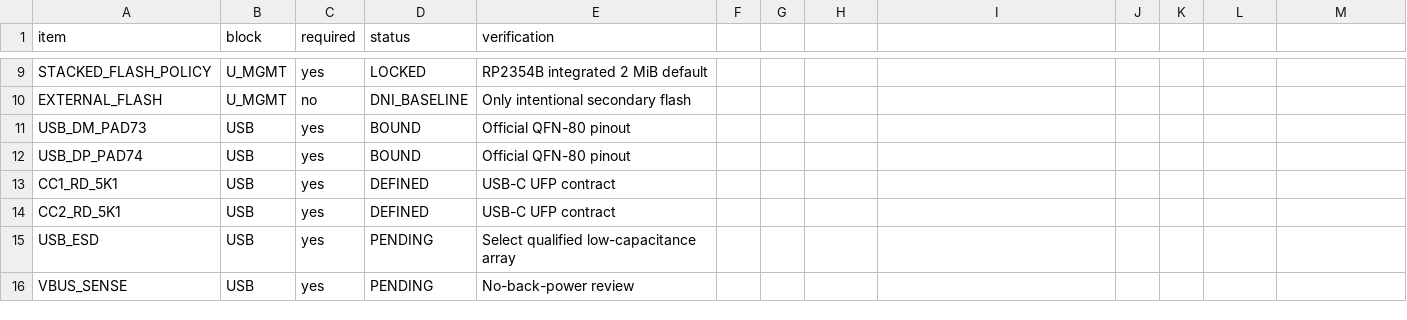
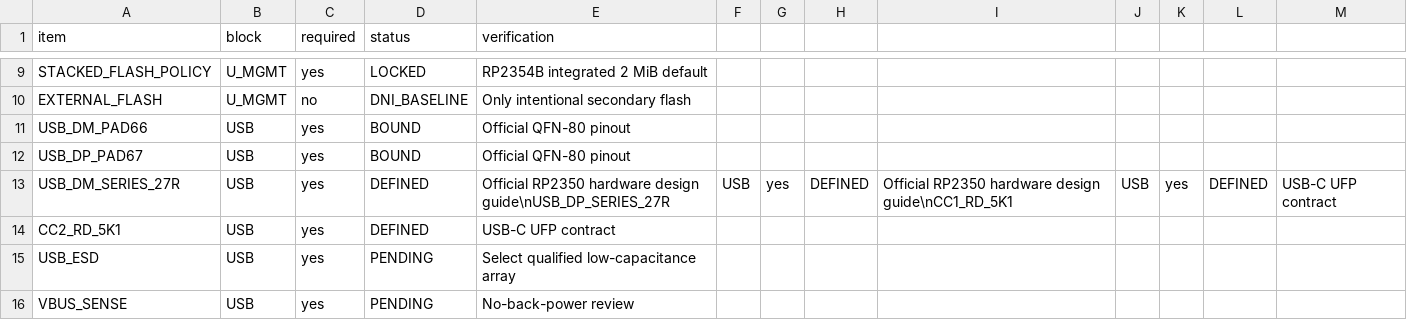
Before and after one commit to Ploos-AS/RetroSBC, a CSV file: hardware/kicad/13_MANAGEMENT/management-capture-checklist.csv, drawn as a sheet; only a part is shown, gaps mark what is left out.

```diff
--- a/hardware/kicad/13_MANAGEMENT/management-capture-checklist.csv
+++ b/hardware/kicad/13_MANAGEMENT/management-capture-checklist.csv
@@ -10,5 +10,5 @@ STACKED_FLASH_POLICY,U_MGMT,yes,LOCKED,RP2354B integrated 2 MiB default
 EXTERNAL_FLASH,U_MGMT,no,DNI_BASELINE,Only intentional secondary flash
-USB_DM_PAD73,USB,yes,BOUND,Official QFN-80 pinout
-USB_DP_PAD74,USB,yes,BOUND,Official QFN-80 pinout
-CC1_RD_5K1,USB,yes,DEFINED,USB-C UFP contract
+USB_DM_PAD66,USB,yes,BOUND,Official QFN-80 pinout
+USB_DP_PAD67,USB,yes,BOUND,Official QFN-80 pinout
+USB_DM_SERIES_27R,USB,yes,DEFINED,Official RP2350 hardware design guide\nUSB_DP_SERIES_27R,USB,yes,DEFINED,Official RP2350 hardware design guide\nCC1_RD_5K1,USB,yes,DEFINED,USB-C UFP contract
 CC2_RD_5K1,USB,yes,DEFINED,USB-C UFP contract
```
Also changed, not shown: hardware/kicad/13_MANAGEMENT/management-bom.csv, 1 other file.
